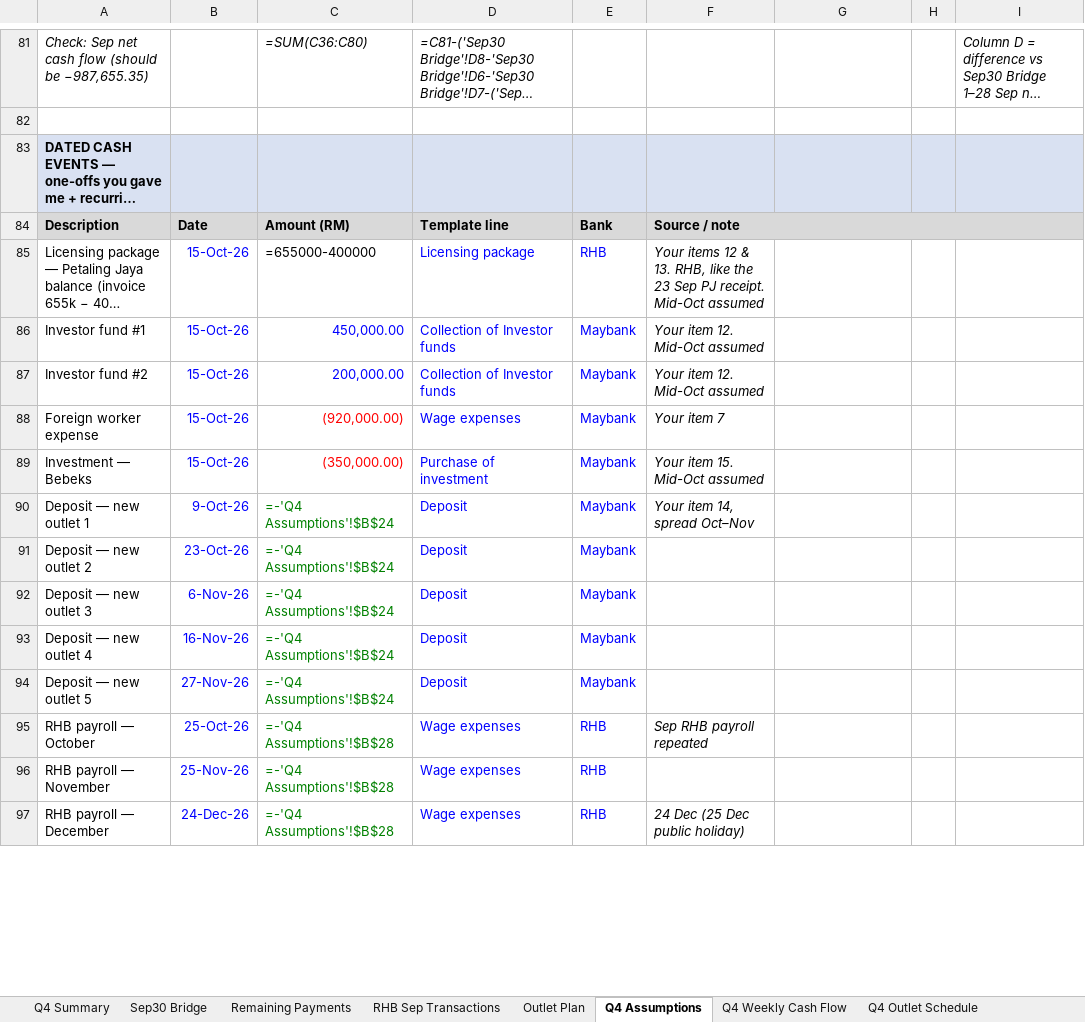
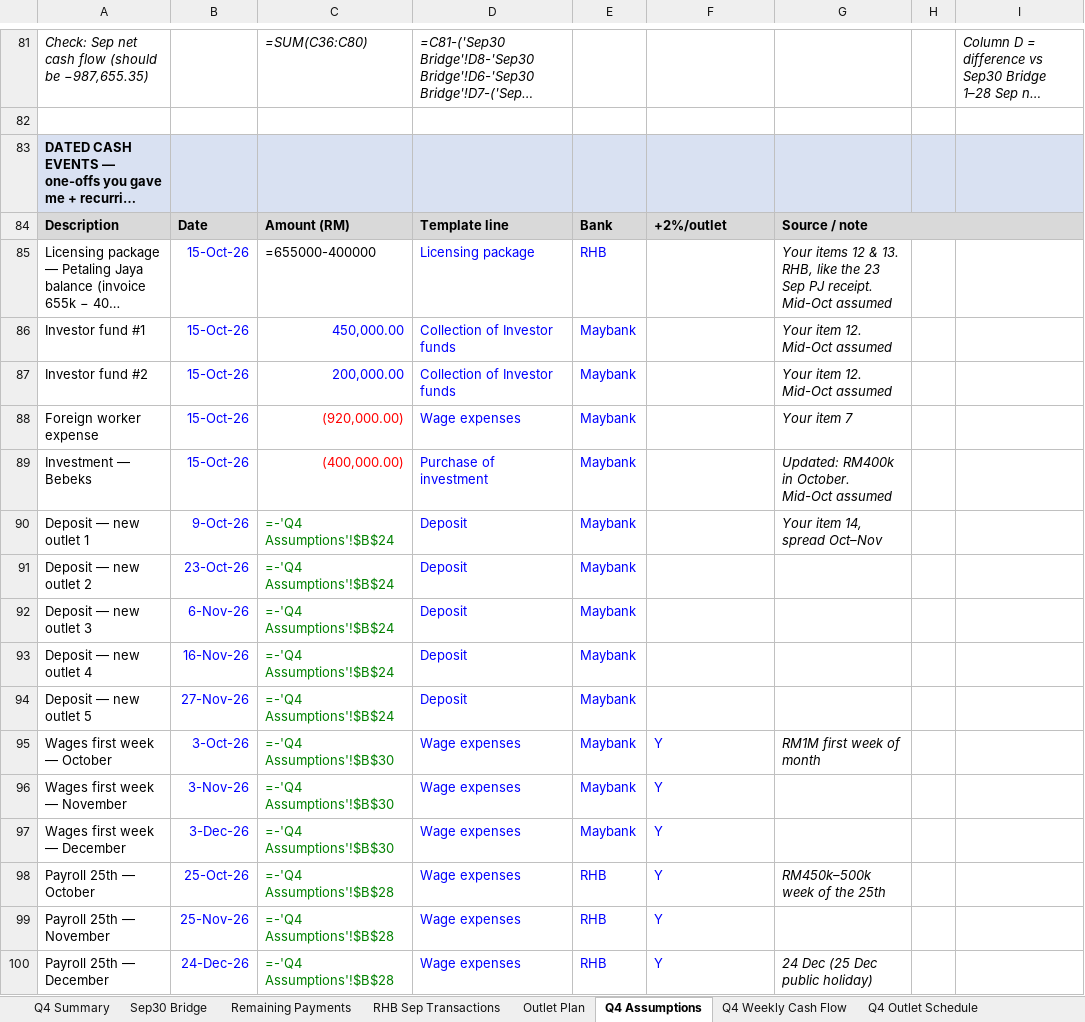
Before and after one commit to alongmunet/Q2OPEARTIONREPORT, an Excel workbook: TGFB_Q4_2026_Weekly_CashFlow_Forecast.xlsx, sheet Q4 Assumptions, drawn as a sheet; only a part is shown, gaps mark what is left out; long unchanged cells end in …; values as stored, in another font and other column widths than the file's, no borders; formulas without a stored value are shown as written; removed rows and columns are numbered as before the commit, all else as after; the diff covers the shown part only; the diff names each change by its address in the sheet, - before the commit and + after, or states it on an @@ line.

```diff
--- a/TGFB_Q4_2026_Weekly_CashFlow_Forecast.xlsx (sheet Q4 Assumptions)
+++ b/TGFB_Q4_2026_Weekly_CashFlow_Forecast.xlsx (sheet Q4 Assumptions)
-F84: Source / note
+F84: +2%/outlet
-F84:I84 merged
-G84: (empty)
+G84: Source / note
-G84 fill: none
+G84 fill: #D9D9D9
+G84:I84 merged
-F85: Your items 12 & 13. RHB, like the 23 Sep PJ receipt. Mid-Oct assumed
+F85: (empty)
-G85: (empty)
+G85: Your items 12 & 13. RHB, like the 23 Sep PJ receipt. Mid-Oct assumed
-F86:F87: Your item 12. Mid-Oct assumed
+F86:F87: (empty)
-G86:G87: (empty)
+G86:G87: Your item 12. Mid-Oct assumed
-F88: Your item 7
+F88: (empty)
-G88: (empty)
+G88: Your item 7
-C89: (350,000.00)
+C89: (400,000.00)
-F89: Your item 15. Mid-Oct assumed
+F89: (empty)
-G89: (empty)
+G89: Updated: RM400k in October. Mid-Oct assumed
-F90: Your item 14, spread Oct–Nov
+F90: (empty)
-G90: (empty)
+G90: Your item 14, spread Oct–Nov
+row 95: Wages first week — October | 3-Oct-26 | =-'Q4 Assumptions'!$B$30 | Wage expenses | Maybank | Y | RM1M first week of month
+row 96: Wages first week — November | 3-Nov-26 | =-'Q4 Assumptions'!$B$30 | Wage expenses | Maybank | Y
+row 97: Wages first week — December | 3-Dec-26 | =-'Q4 Assumptions'!$B$30 | Wage expenses | Maybank | Y
-A98: RHB payroll — October
+A98: Payroll 25th — October
-F98: Sep RHB payroll repeated
+F98: Y
@@ F98 italic: on → off, text colour: black → #0000FF @@
-G98: (empty)
+G98: RM450k–500k week of the 25th
-A99: RHB payroll — November
+A99: Payroll 25th — November
-F99: (empty)
+F99: Y
-A100: RHB payroll — December
+A100: Payroll 25th — December
-F100: 24 Dec (25 Dec public holiday)
+F100: Y
@@ F100 italic: on → off, text colour: black → #0000FF @@
-G100: (empty)
+G100: 24 Dec (25 Dec public holiday)
```
Also changed, not shown: 5 added rows, 8 removed rows, 65 edited cells and cell formats elsewhere in this sheet, sheet Q4 Weekly Cash Flow, sheet Q4 Summary, charts or pictures.
